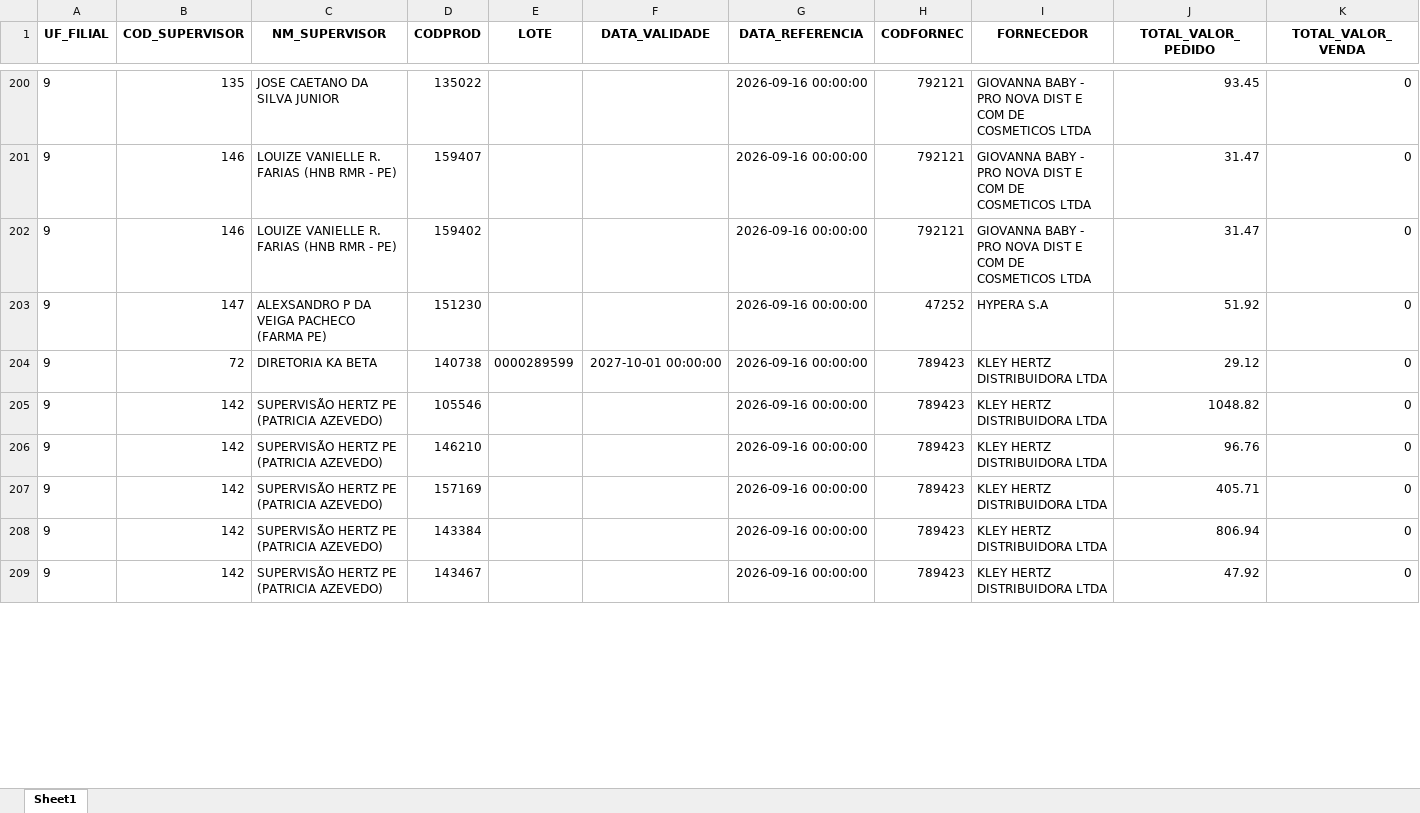
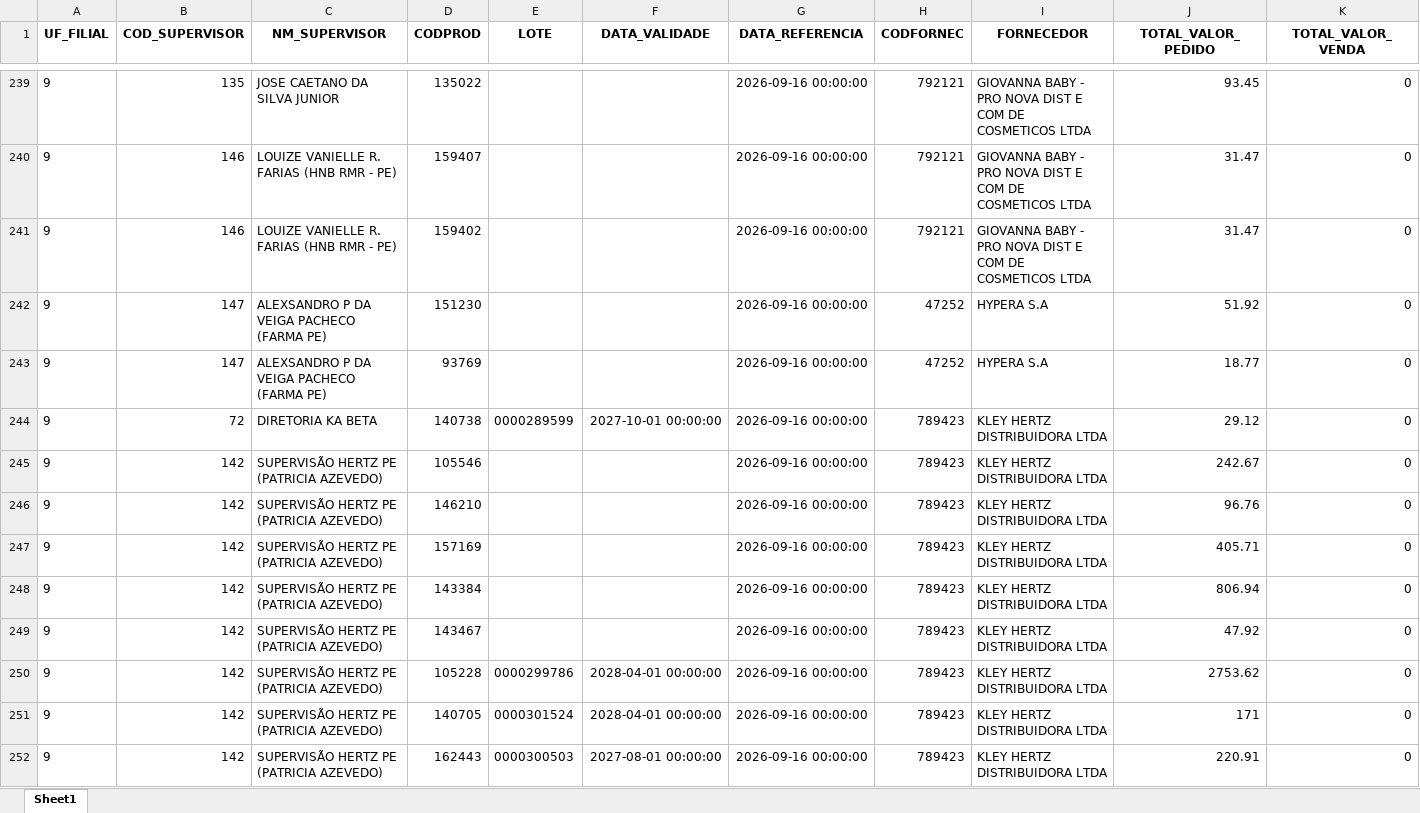
Before and after one commit to RoqueChristian/total_day, an Excel workbook: data/vadas.xlsx, sheet Sheet1, drawn as a sheet; only a part is shown, gaps mark what is left out; values as stored, in another font and other column widths than the file's, no borders; addresses are those after the commit; the diff covers the shown part only; the diff names each change by its address in the sheet, - before the commit and + after, or states it on an @@ line.

```diff
--- a/data/vadas.xlsx (sheet Sheet1)
+++ b/data/vadas.xlsx (sheet Sheet1)
+row 243: 9 | 147 | ALEXSANDRO P DA VEIGA PACHECO (FARMA PE) | 93769 |  |  | 2026-09-16 00:00:00 | 47252 | HYPERA S.A | 18.77 | 0
-J245 (TOTAL_VALOR_PEDIDO): 1048.82
+J245 (TOTAL_VALOR_PEDIDO): 242.67
+row 250: 9 | 142 | SUPERVISÃO HERTZ PE (PATRICIA AZEVEDO) | 105228 | 0000299786 | 2028-04-01 00:00:00 | 2026-09-16 00:00:00 | 789423 | KLEY HERTZ DISTRIBUIDORA LTDA | 2753.62 | 0
+row 251: 9 | 142 | SUPERVISÃO HERTZ PE (PATRICIA AZEVEDO) | 140705 | 0000301524 | 2028-04-01 00:00:00 | 2026-09-16 00:00:00 | 789423 | KLEY HERTZ DISTRIBUIDORA LTDA | 171 | 0
+row 252: 9 | 142 | SUPERVISÃO HERTZ PE (PATRICIA AZEVEDO) | 162443 | 0000300503 | 2027-08-01 00:00:00 | 2026-09-16 00:00:00 | 789423 | KLEY HERTZ DISTRIBUIDORA LTDA | 220.91 | 0
```
Also changed, not shown: 86 added rows, 7 removed rows and 113 edited cells elsewhere in this sheet.
